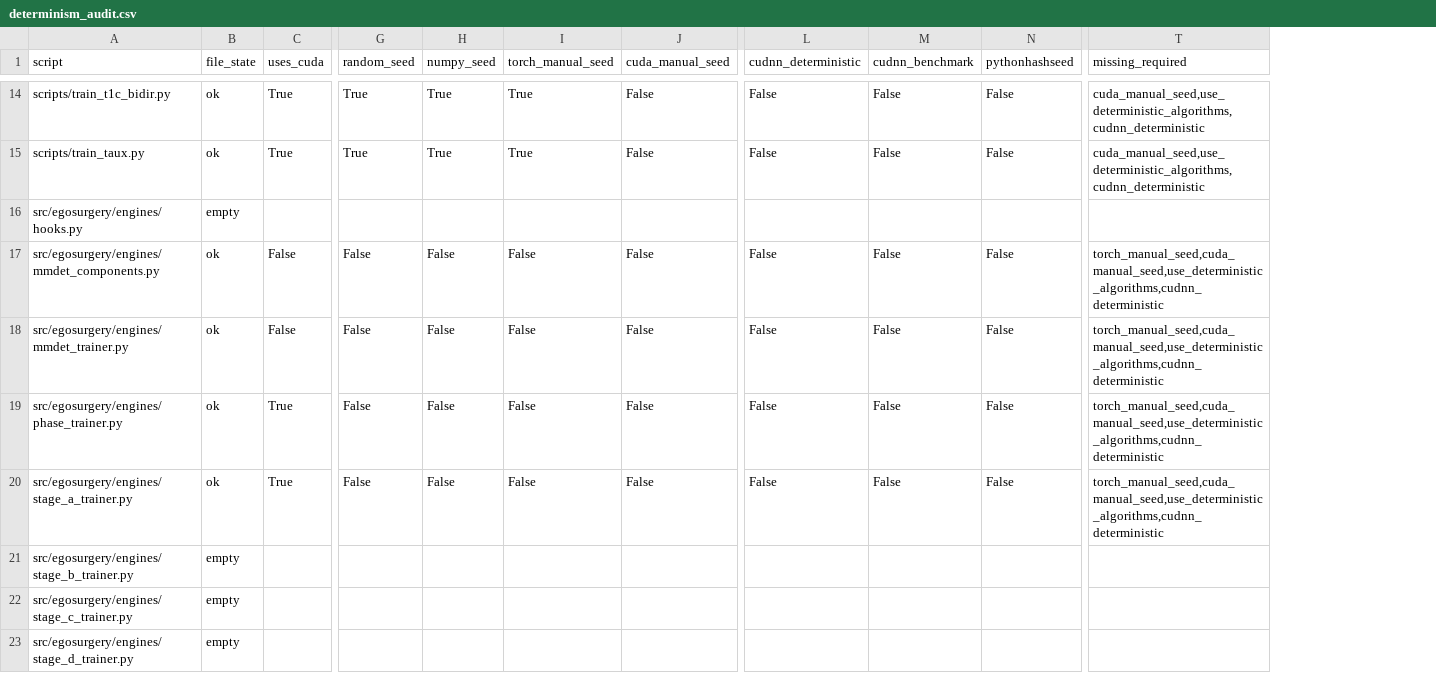
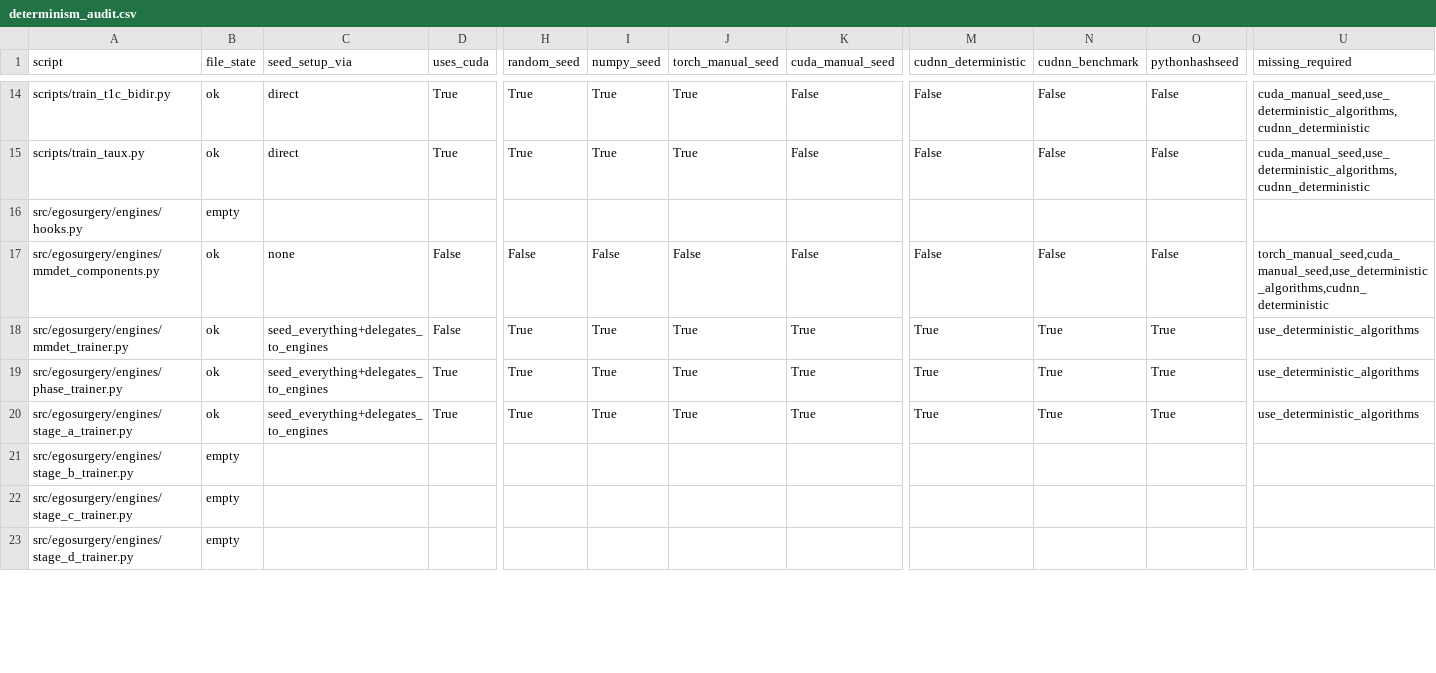
Before and after one commit to takuya3h/m2, a CSV file: runindex/anomalies/determinism_audit.csv, drawn as a sheet; only a part is shown, gaps mark what is left out; addresses are those after the commit; the diff covers the shown part only; the diff names each change by its address in the sheet, - before the commit and + after, or states it on an @@ line.

Commit message:
fix(runindex): 決定性監査が委譲を追えていなかった誤りを訂正
独立監査エージェントの指摘による。2 点とも実測で裏を取った。

1. seed_everything() 経由の制御を見落としていた
   src/egosurgery/utils/seed.py の seed_everything() は
   random / PYTHONHASHSEED / numpy / torch.manual_seed /
   torch.cuda.manual_seed_all / cudnn.deterministic=True /
   cudnn.benchmark=False の 6 項目を設定する。
   engines/{trainer,phase_trainer,stage_a_trainer,mmdet_trainer}.py が
   これを呼んでいるのに、ファイル単位の正規表現だけで判定していたため
   「seed 設定ゼロ」と誤記録していた。
   委譲を 1 段追い、seed_setup_via 列で
   direct / seed_everything / delegates_to_engines / none を区別する。

2. can_be_deterministic が偽の True を出していた
   uses_cuda の正規表現検出は委譲先の .to(device) を取りこぼすため、
   「CUDA を使わないから GPU 制御は不要」の分岐が偽 OK を生んでいた。
   必須項目が 1 つでも欠ければ False とする保守側の判定に変更。
   結果、監査できた 20 本すべてが False（use_deterministic_algorithms が
   どのスクリプトにも無いため）。

3. §27 の記述を訂正
   「現在の実装は元の意図に沿う」は逆だった。正本 docs/m2_plan_rewrite/ に
   「同符号」は 0 件で、この条件は experiment_log.md:527（2026-06-20）の
   運用判断。既存実装 3 箇所はいずれも d = [vals[s] - base[s] for s in SEEDS]
   （seed ごとに 1 run の生値差）の符号を見ており、
   符号軸と同じ軸を平均してから符号を見る方式には先例が無い。

```diff
--- a/runindex/anomalies/determinism_audit.csv
+++ b/runindex/anomalies/determinism_audit.csv
+column C (seed_setup_via), rows 14-20: direct | direct |  | none | seed_everything+delegates_to_engines | seed_everything+delegates_to_engines | seed_everything+delegates_to_engines
-H18:H20 (random_seed): False
+H18:H20 (random_seed): True
-I18:I20 (numpy_seed): False
+I18:I20 (numpy_seed): True
-J18:J20 (torch_manual_seed): False
+J18:J20 (torch_manual_seed): True
-K18:K20 (cuda_manual_seed): False
+K18:K20 (cuda_manual_seed): True
-M18:M20 (cudnn_deterministic): False
+M18:M20 (cudnn_deterministic): True
-N18:N20 (cudnn_benchmark): False
+N18:N20 (cudnn_benchmark): True
-O18:O20 (pythonhashseed): False
+O18:O20 (pythonhashseed): True
-U18:U20 (missing_required): torch_manual_seed,cuda_manual_seed,use_deterministic_algorithms,cudnn_deterministic
+U18:U20 (missing_required): use_deterministic_algorithms
```
Also changed, not shown: 7 edited cells elsewhere in this file, 2 other files.
